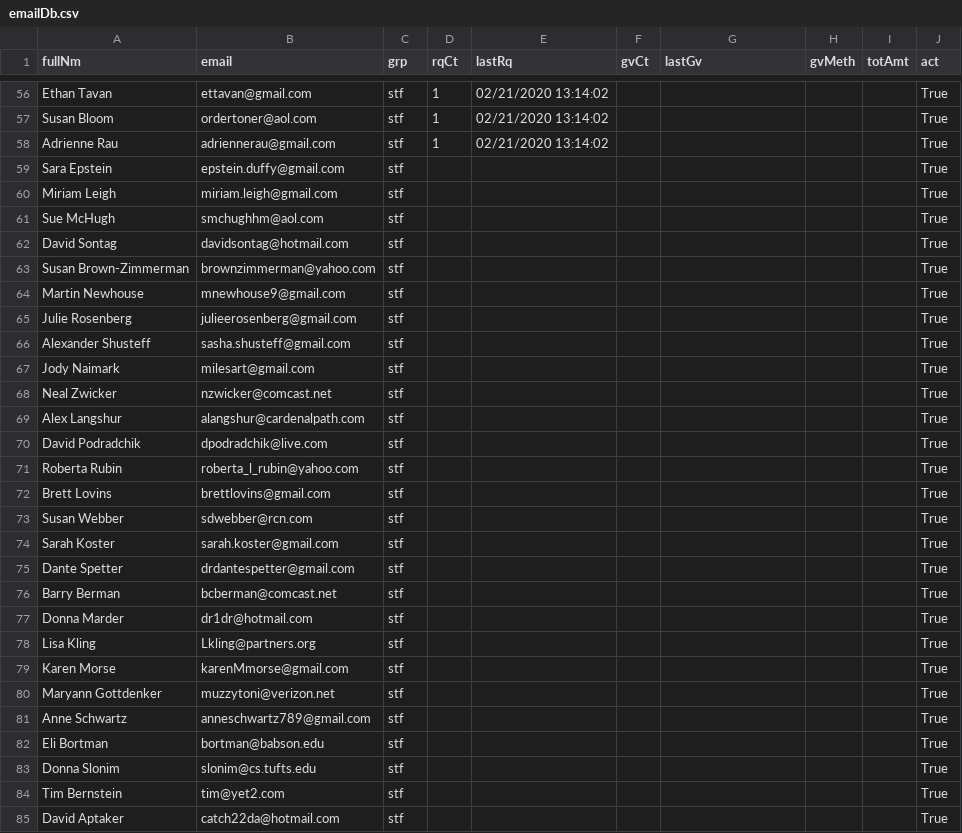
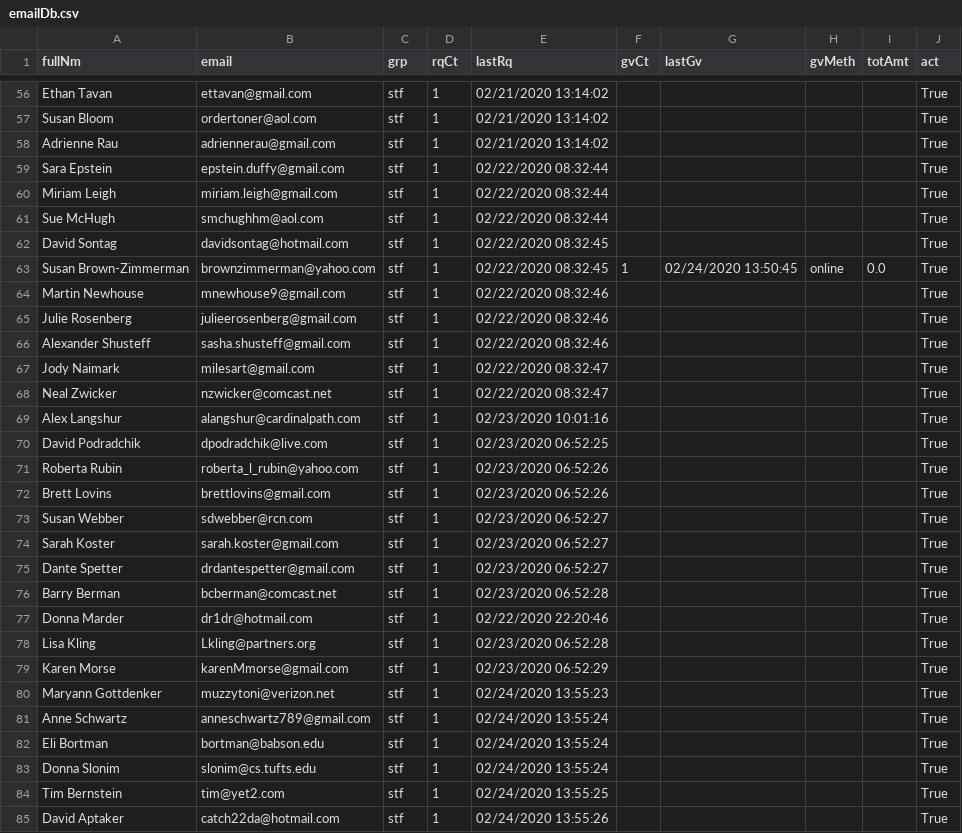
Before and after one commit to aboxer/emailr, a CSV file: data/emailDb.csv, drawn as a sheet; only a part is shown, gaps mark what is left out; the diff covers the shown part only.

```diff
--- a/data/emailDb.csv
+++ b/data/emailDb.csv
@@ -58,28 +58,28 @@ Susan Bloom,ordertoner@aol.com,stf,1,02/21/2020 13:14:02,,,,,True
 Adrienne Rau,adriennerau@gmail.com,stf,1,02/21/2020 13:14:02,,,,,True
-Sara Epstein,epstein.duffy@gmail.com,stf,,,,,,,True
-Miriam Leigh,miriam.leigh@gmail.com,stf,,,,,,,True
-Sue McHugh,smchughhm@aol.com,stf,,,,,,,True
-David Sontag,davidsontag@hotmail.com,stf,,,,,,,True
-Susan Brown-Zimmerman,brownzimmerman@yahoo.com,stf,,,,,,,True
-Martin Newhouse,mnewhouse9@gmail.com,stf,,,,,,,True
-Julie Rosenberg,julieerosenberg@gmail.com,stf,,,,,,,True
-Alexander Shusteff,sasha.shusteff@gmail.com,stf,,,,,,,True
-Jody Naimark,milesart@gmail.com,stf,,,,,,,True
-Neal Zwicker,nzwicker@comcast.net,stf,,,,,,,True
-Alex Langshur,alangshur@cardenalpath.com,stf,,,,,,,True
-David Podradchik,dpodradchik@live.com,stf,,,,,,,True
-Roberta Rubin,roberta_l_rubin@yahoo.com,stf,,,,,,,True
-Brett Lovins,brettlovins@gmail.com,stf,,,,,,,True
-Susan Webber,sdwebber@rcn.com,stf,,,,,,,True
-Sarah Koster,sarah.koster@gmail.com,stf,,,,,,,True
-Dante Spetter,drdantespetter@gmail.com,stf,,,,,,,True
-Barry Berman,bcberman@comcast.net,stf,,,,,,,True
-Donna Marder,dr1dr@hotmail.com,stf,,,,,,,True
-Lisa Kling,Lkling@partners.org,stf,,,,,,,True
-Karen Morse,karenMmorse@gmail.com,stf,,,,,,,True
-Maryann Gottdenker,muzzytoni@verizon.net,stf,,,,,,,True
-Anne Schwartz,anneschwartz789@gmail.com,stf,,,,,,,True
-Eli Bortman,bortman@babson.edu,stf,,,,,,,True
-Donna Slonim,slonim@cs.tufts.edu,stf,,,,,,,True
-Tim Bernstein,tim@yet2.com,stf,,,,,,,True
-David Aptaker,catch22da@hotmail.com,stf,,,,,,,True
+Sara Epstein,epstein.duffy@gmail.com,stf,1,02/22/2020 08:32:44,,,,,True
+Miriam Leigh,miriam.leigh@gmail.com,stf,1,02/22/2020 08:32:44,,,,,True
+Sue McHugh,smchughhm@aol.com,stf,1,02/22/2020 08:32:44,,,,,True
+David Sontag,davidsontag@hotmail.com,stf,1,02/22/2020 08:32:45,,,,,True
+Susan Brown-Zimmerman,brownzimmerman@yahoo.com,stf,1,02/22/2020 08:32:45,1,02/24/2020 13:50:45,online,0.0,True
+Martin Newhouse,mnewhouse9@gmail.com,stf,1,02/22/2020 08:32:46,,,,,True
+Julie Rosenberg,julieerosenberg@gmail.com,stf,1,02/22/2020 08:32:46,,,,,True
+Alexander Shusteff,sasha.shusteff@gmail.com,stf,1,02/22/2020 08:32:46,,,,,True
+Jody Naimark,milesart@gmail.com,stf,1,02/22/2020 08:32:47,,,,,True
+Neal Zwicker,nzwicker@comcast.net,stf,1,02/22/2020 08:32:47,,,,,True
+Alex Langshur,alangshur@cardinalpath.com,stf,1,02/23/2020 10:01:16,,,,,True
+David Podradchik,dpodradchik@live.com,stf,1,02/23/2020 06:52:25,,,,,True
+Roberta Rubin,roberta_l_rubin@yahoo.com,stf,1,02/23/2020 06:52:26,,,,,True
+Brett Lovins,brettlovins@gmail.com,stf,1,02/23/2020 06:52:26,,,,,True
+Susan Webber,sdwebber@rcn.com,stf,1,02/23/2020 06:52:27,,,,,True
+Sarah Koster,sarah.koster@gmail.com,stf,1,02/23/2020 06:52:27,,,,,True
+Dante Spetter,drdantespetter@gmail.com,stf,1,02/23/2020 06:52:27,,,,,True
+Barry Berman,bcberman@comcast.net,stf,1,02/23/2020 06:52:28,,,,,True
+Donna Marder,dr1dr@hotmail.com,stf,1,02/22/2020 22:20:46,,,,,True
+Lisa Kling,Lkling@partners.org,stf,1,02/23/2020 06:52:28,,,,,True
+Karen Morse,karenMmorse@gmail.com,stf,1,02/23/2020 06:52:29,,,,,True
+Maryann Gottdenker,muzzytoni@verizon.net,stf,1,02/24/2020 13:55:23,,,,,True
+Anne Schwartz,anneschwartz789@gmail.com,stf,1,02/24/2020 13:55:24,,,,,True
+Eli Bortman,bortman@babson.edu,stf,1,02/24/2020 13:55:24,,,,,True
+Donna Slonim,slonim@cs.tufts.edu,stf,1,02/24/2020 13:55:24,,,,,True
+Tim Bernstein,tim@yet2.com,stf,1,02/24/2020 13:55:25,,,,,True
+David Aptaker,catch22da@hotmail.com,stf,1,02/24/2020 13:55:26,,,,,True
```
Also changed, not shown: 32 edited cells elsewhere in this file, 1 other file.
